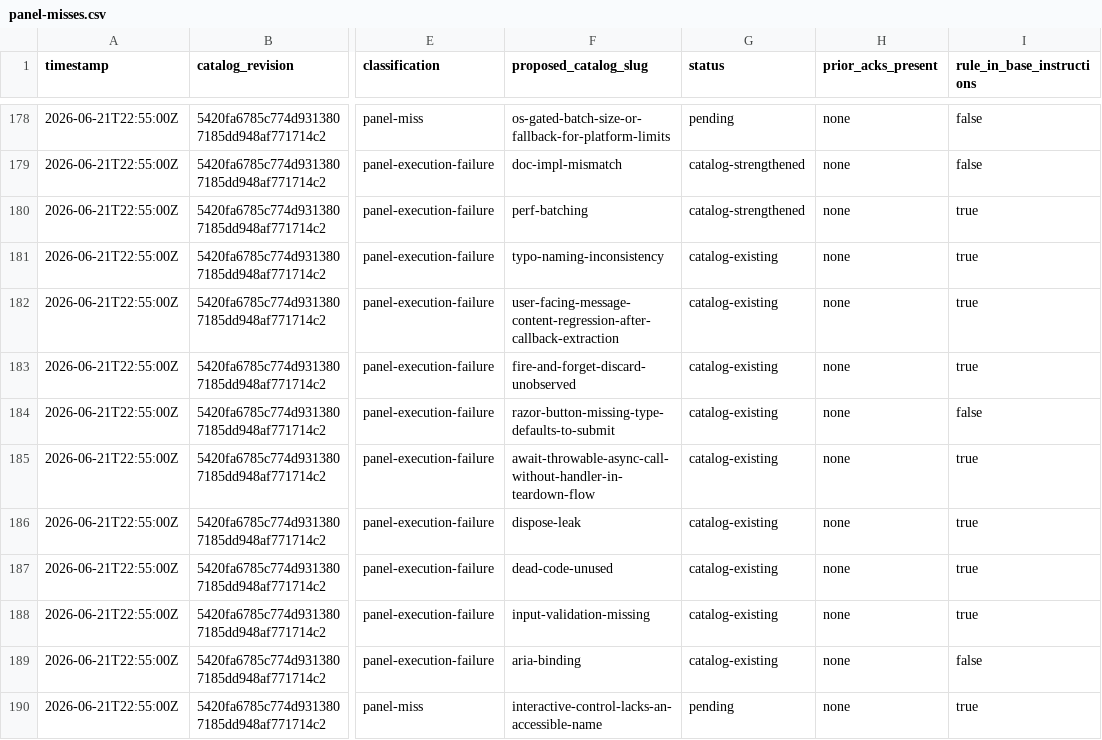
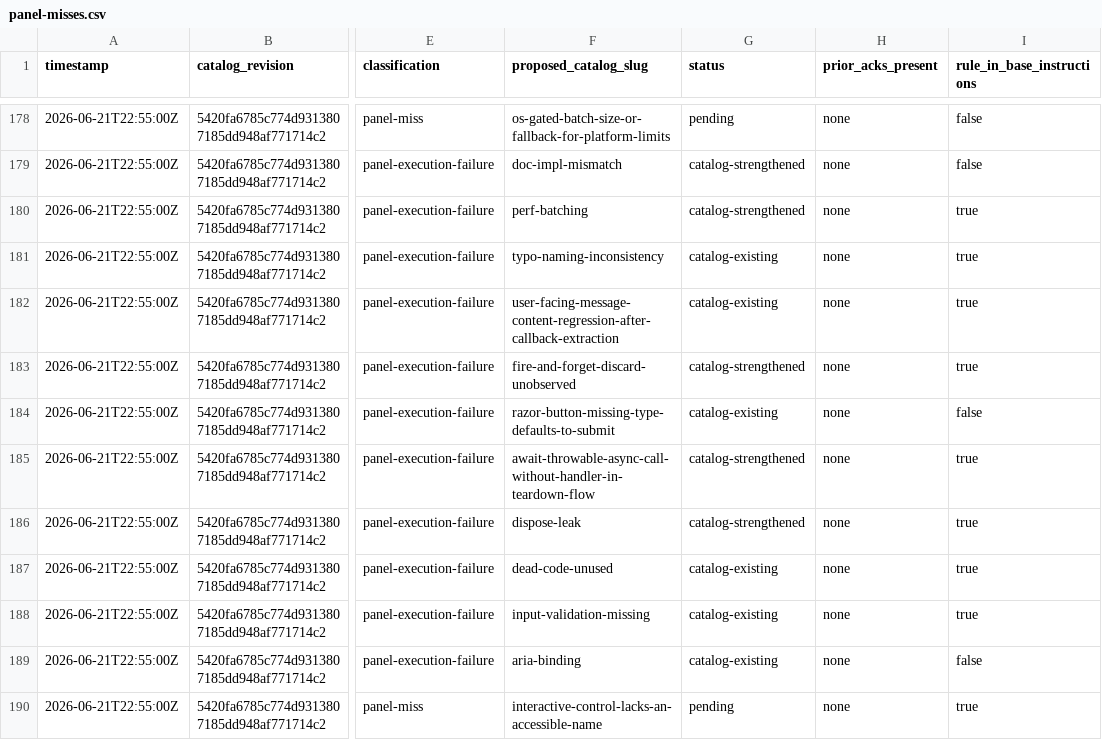
Before and after one commit to jschick04/CopilotInstructions, a CSV file: .github/pr-quality-gate/data/panel-misses.csv, drawn as a sheet; only a part is shown, gaps mark what is left out; the diff names each change by its address in the sheet, - before the commit and + after, or states it on an @@ line.

Commit message:
Strengthen async/resource rules; promote dispose-leak to HIGH

```diff
--- a/.github/pr-quality-gate/data/panel-misses.csv
+++ b/.github/pr-quality-gate/data/panel-misses.csv
-G183 (status): catalog-existing
+G183 (status): catalog-strengthened
-G185:G186 (status): catalog-existing
+G185:G186 (status): catalog-strengthened
```
Also changed, not shown: 3 other files.
